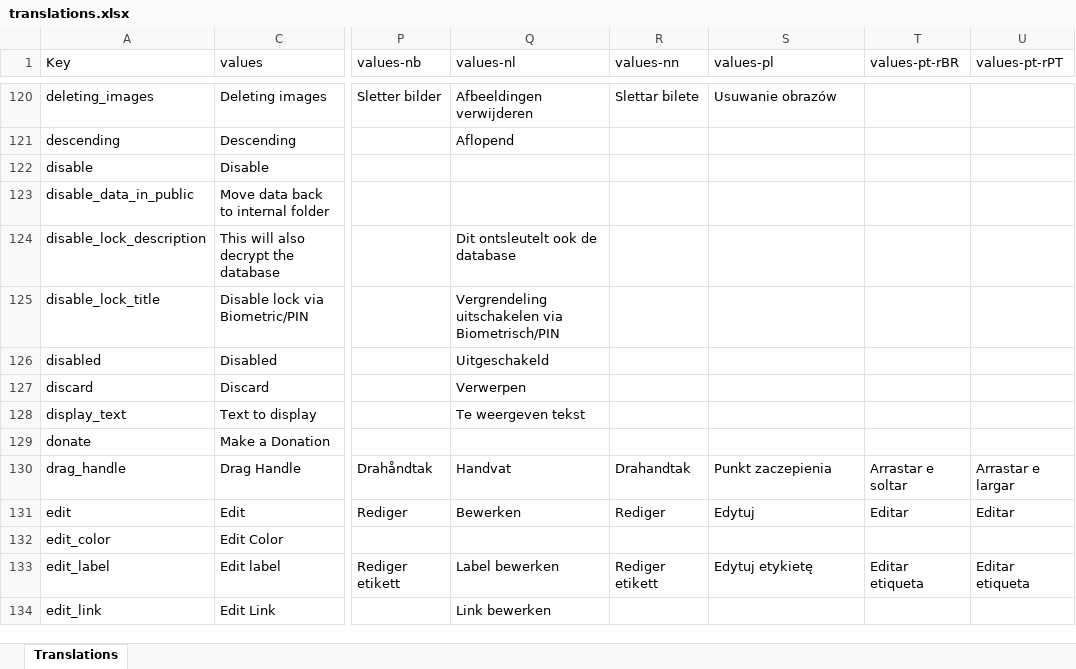
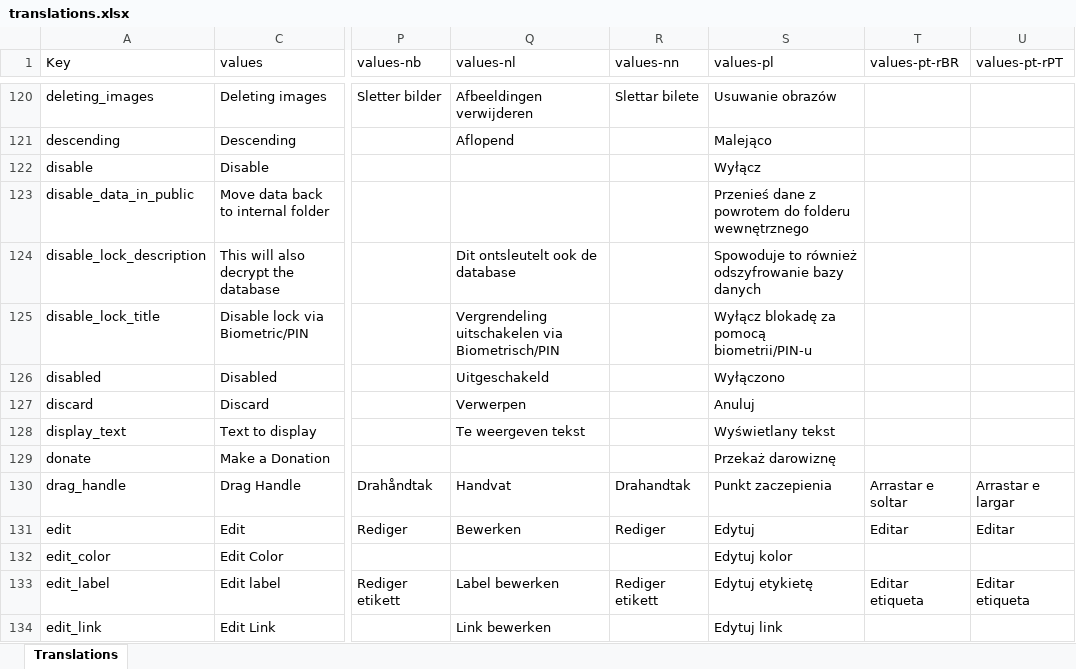
Before and after one commit to PhilKes/NotallyX, an Excel workbook: app/translations.xlsx, sheet Translations, drawn as a sheet; only a part is shown, gaps mark what is left out; values as stored, in another font and other column widths than the file's, no cell formats; charts and pictures not drawn; the diff covers the shown part only; the diff names each change by its address in the sheet, - before the commit and + after, or states it on an @@ line.

```diff
--- a/app/translations.xlsx (sheet Translations)
+++ b/app/translations.xlsx (sheet Translations)
-S121 (values-pl): (empty)
+S121 (values-pl): Malejąco
-S122 (values-pl): (empty)
+S122 (values-pl): Wyłącz
-S123 (values-pl): (empty)
+S123 (values-pl): Przenieś dane z powrotem do folderu wewnętrznego
-S124 (values-pl): (empty)
+S124 (values-pl): Spowoduje to również odszyfrowanie bazy danych
-S125 (values-pl): (empty)
+S125 (values-pl): Wyłącz blokadę za pomocą biometrii/PIN-u
-S126 (values-pl): (empty)
+S126 (values-pl): Wyłączono
-S127 (values-pl): (empty)
+S127 (values-pl): Anuluj
-S128 (values-pl): (empty)
+S128 (values-pl): Wyświetlany tekst
-S129 (values-pl): (empty)
+S129 (values-pl): Przekaż darowiznę
-S132 (values-pl): (empty)
+S132 (values-pl): Edytuj kolor
-S134 (values-pl): (empty)
+S134 (values-pl): Edytuj link
```
Also changed, not shown: 178 edited cells elsewhere in this sheet, cell formats, 1 other file.
